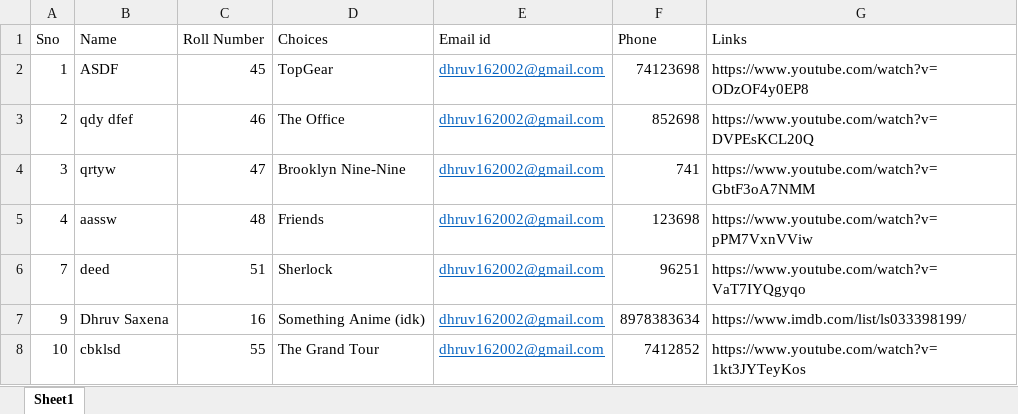
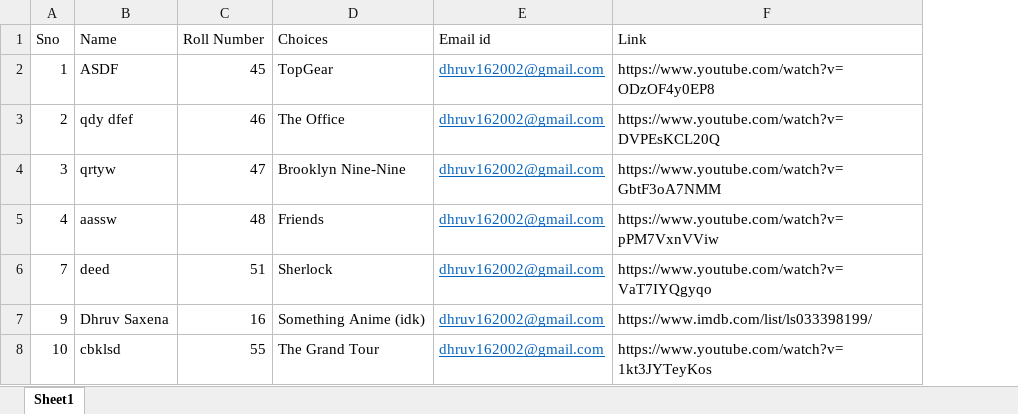
Before and after one commit to Dhruv16S/Automated-Form-Sorter, an Excel workbook: Sample.xlsx, sheet Sheet1, drawn as a sheet; values as stored, in another font and other column widths than the file's, no borders; removed rows and columns are numbered as before the commit, all else as after; the diff names each change by its address in the sheet, - before the commit and + after, or states it on an @@ line.

```diff
--- a/Sample.xlsx (sheet Sheet1)
+++ b/Sample.xlsx (sheet Sheet1)
-column F (Phone), rows 2-8: 74123698 | 852698 | 741 | 123698 | 96251 | 8978383634 | 7412852
-F1: Links
+F1: Link
```
Also changed, not shown: 13 other files.
